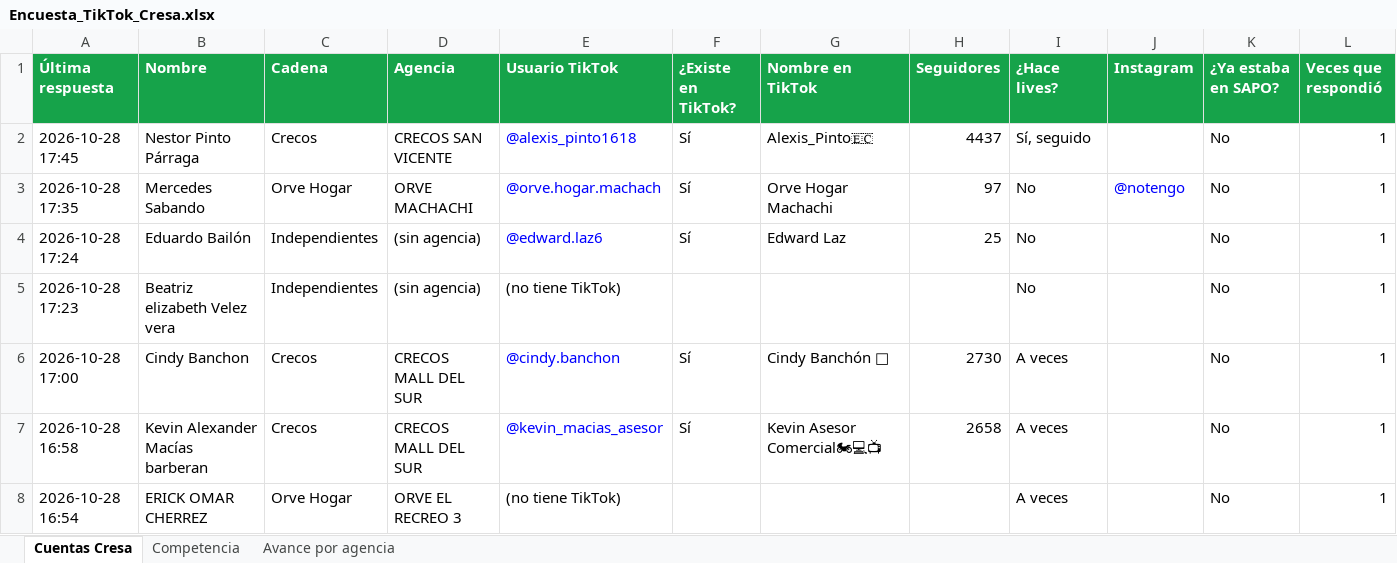
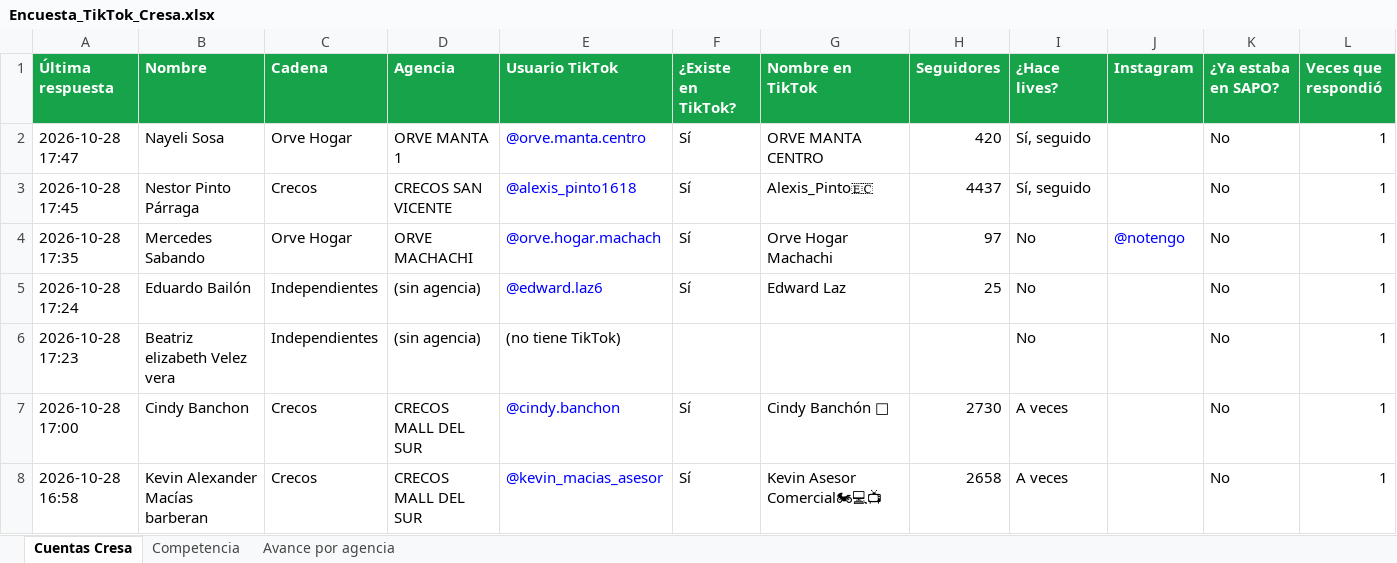
Before and after one commit to cdizquierdoc-hub/monitor-lives-tiktok, an Excel workbook: data/encuesta/Encuesta_TikTok_Cresa.xlsx, sheet Cuentas Cresa, drawn as a sheet; only a part is shown; the shorter side is filled out with more unchanged rows; values as stored, in another font and other column widths than the file's, no borders; the diff names each change by its address in the sheet, - before the commit and + after, or states it on an @@ line.

```diff
--- a/data/encuesta/Encuesta_TikTok_Cresa.xlsx (sheet Cuentas Cresa)
+++ b/data/encuesta/Encuesta_TikTok_Cresa.xlsx (sheet Cuentas Cresa)
+row 2: 2026-10-28 17:47 | Nayeli Sosa | Orve Hogar | ORVE MANTA 1 | @orve.manta.centro | Sí | ORVE MANTA CENTRO | 420 | Sí, seguido |  | No | 1
```
Also changed, not shown: sheet Avance por agencia, 6 other files.
